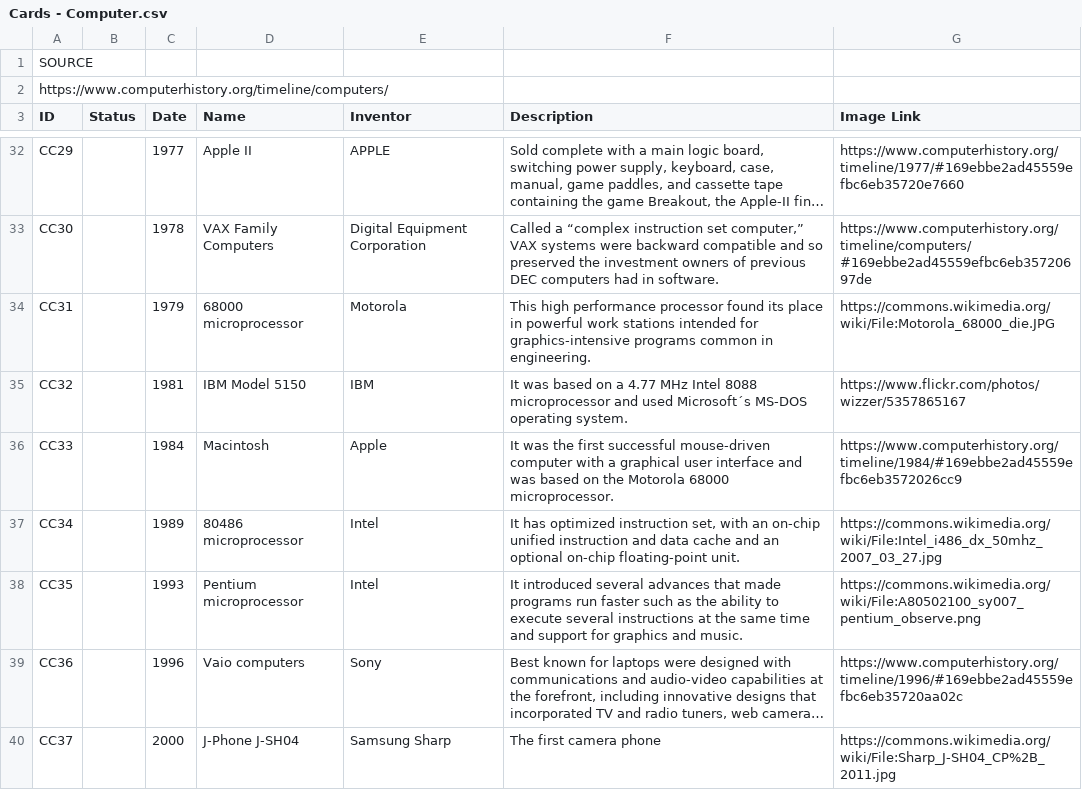
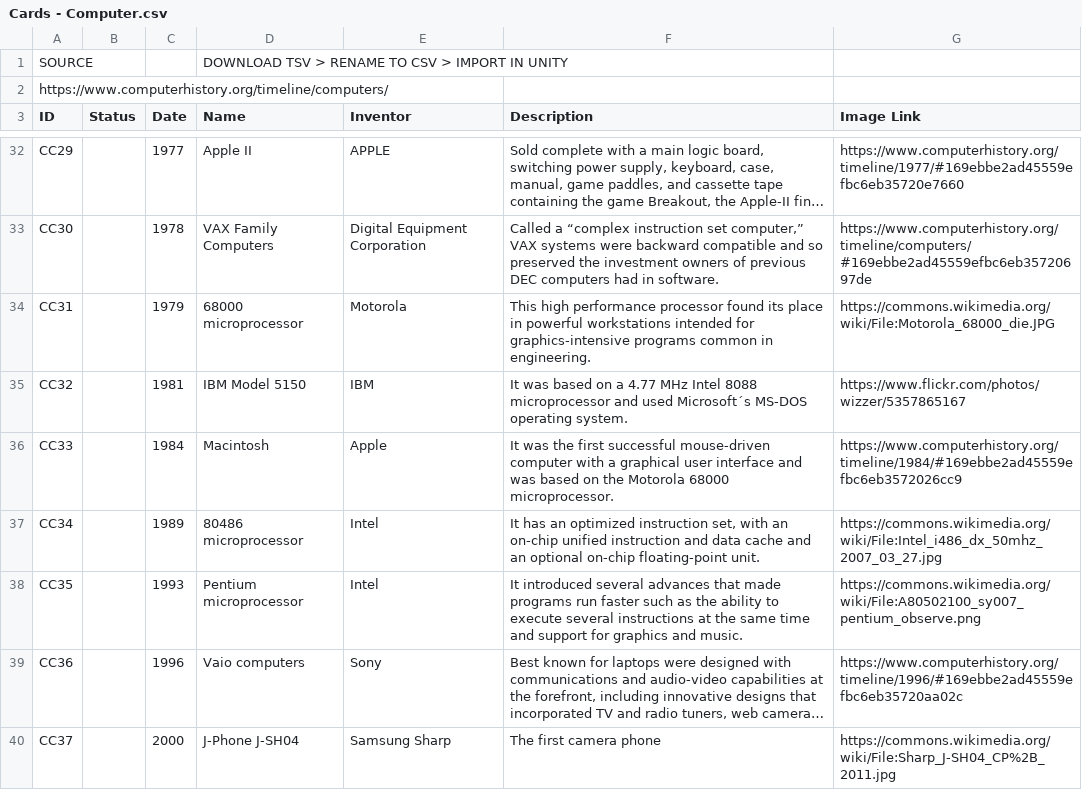
Before and after one commit to christiankyle-ching/Bytes-of-Past, a CSV file: Assets/Resources/Cards/Cards - Computer.csv, drawn as a sheet; only a part is shown, gaps mark what is left out; long unchanged cells end in …; the diff covers the shown part only; the diff names each change by its address in the sheet, - before the commit and + after, or states it on an @@ line.

```diff
--- a/Assets/Resources/Cards/Cards - Computer.csv
+++ b/Assets/Resources/Cards/Cards - Computer.csv
-D1 (Name): (empty)
+D1 (Name): DOWNLOAD TSV > RENAME TO CSV > IMPORT IN UNITY
-F34 (Description): …in powerful work stations intended for…
+F34 (Description): …in powerful workstations intended for…
-F37 (Description): It has optimized instruction…
+F37 (Description): It has an optimized instruction…
```
Also changed, not shown: 7 edited cells elsewhere in this file, Assets/Resources/AssessmentTests/Assessment Questions - Computers.csv, Assets/Resources/AssessmentTests/Assessment Questions - Networking.csv, 23 other files.
